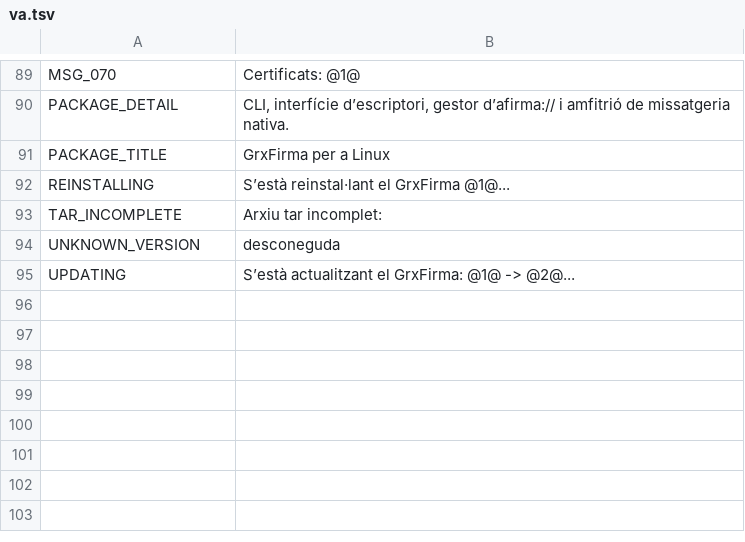
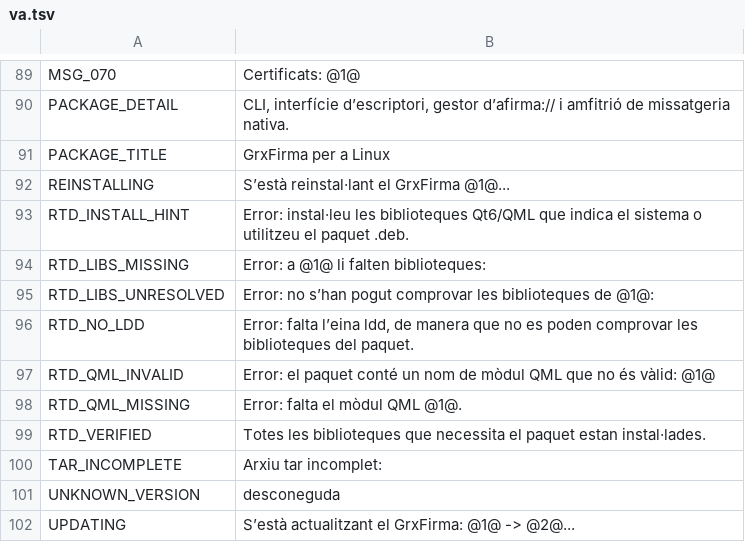
Before and after one commit to aavidad/GrxFirma, a TSV file: packaging/linux/i18n/va.tsv, drawn as a sheet; only a part is shown, gaps mark what is left out; the diff names each change by its address in the sheet, - before the commit and + after, or states it on an @@ line.

```diff
--- a/packaging/linux/i18n/va.tsv
+++ b/packaging/linux/i18n/va.tsv
+row 93: RTD_INSTALL_HINT | Error: instal·leu les biblioteques Qt6/QML que indica el sistema o utilitzeu el paquet .deb.
+row 94: RTD_LIBS_MISSING | Error: a @1@ li falten biblioteques:
+row 95: RTD_LIBS_UNRESOLVED | Error: no s’han pogut comprovar les biblioteques de @1@:
+row 96: RTD_NO_LDD | Error: falta l’eina ldd, de manera que no es poden comprovar les biblioteques del paquet.
+row 97: RTD_QML_INVALID | Error: el paquet conté un nom de mòdul QML que no és vàlid: @1@
+row 98: RTD_QML_MISSING | Error: falta el mòdul QML @1@.
+row 99: RTD_VERIFIED | Totes les biblioteques que necessita el paquet estan instal·lades.
```
Also changed, not shown: packaging/linux/i18n/ca.tsv, packaging/linux/i18n/de.tsv, 23 other files.
